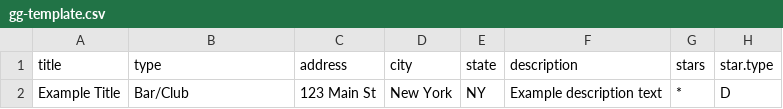
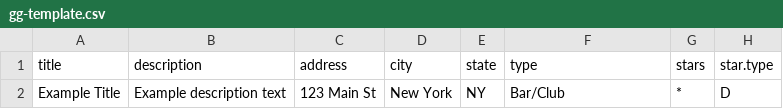
Before and after one commit to regan008/MGG-LC-Data, a CSV file: GG-Data/gg-template.csv, drawn as a sheet; only a part is shown; the diff names each change by its address in the sheet, - before the commit and + after, or states it on an @@ line.

Commit message:
added google script to convert and format spreadsheets upon upload to drive

```diff
--- a/GG-Data/gg-template.csv
+++ b/GG-Data/gg-template.csv
-B1: type
+B1: description
-F1: description
+F1: type
-B2 (description): Bar/Club
+B2 (description): Example description text
-F2 (type): Example description text
+F2 (type): Bar/Club
```
Also changed, not shown: 4 other files.
